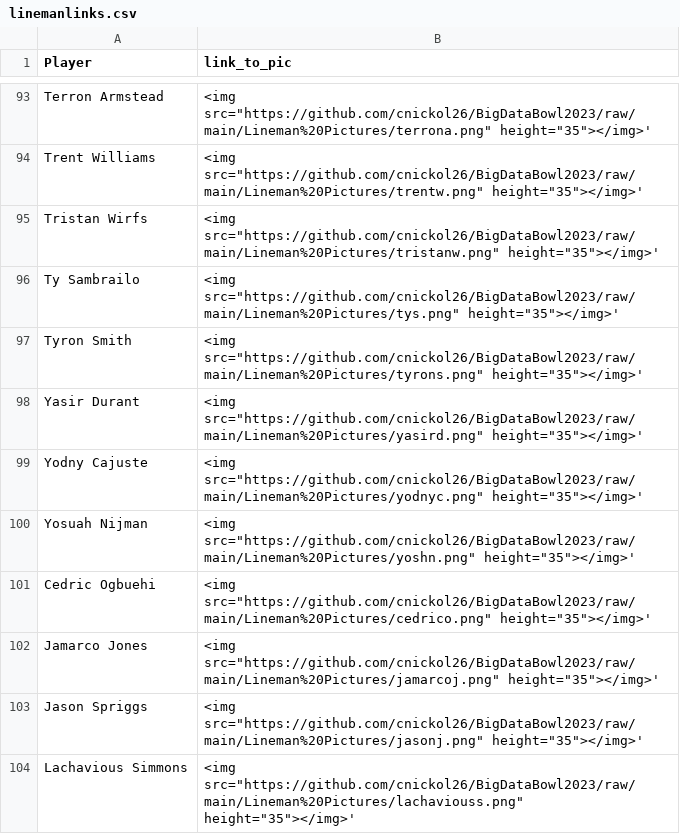
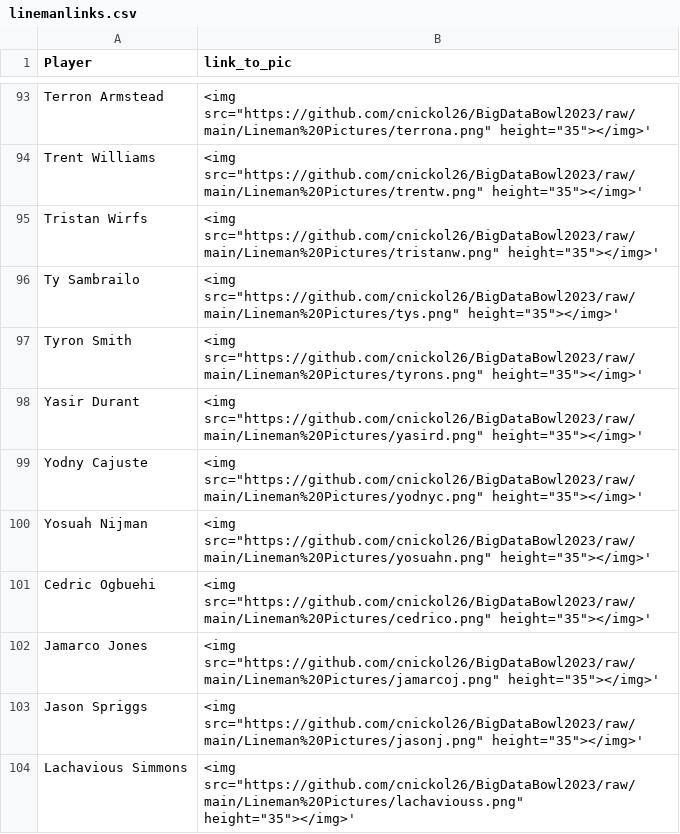
Before and after one commit to cnickol26/BigDataBowl2023, a CSV file: linemanlinks.csv, drawn as a sheet; only a part is shown, gaps mark what is left out.

Commit message:
Additions

```diff
--- a/linemanlinks.csv
+++ b/linemanlinks.csv
@@ -99,3 +99,3 @@ Yasir Durant,"<img src=""https://github.com/cnickol26/BigDataBowl2023/raw/main/L
 Yodny Cajuste,"<img src=""https://github.com/cnickol26/BigDataBowl2023/raw/main/Lineman%20Pictures/yodnyc.png"" height=""35""></img>'"
-Yosuah Nijman,"<img src=""https://github.com/cnickol26/BigDataBowl2023/raw/main/Lineman%20Pictures/yoshn.png"" height=""35""></img>'"
+Yosuah Nijman,"<img src=""https://github.com/cnickol26/BigDataBowl2023/raw/main/Lineman%20Pictures/yosuahn.png"" height=""35""></img>'"
 Cedric Ogbuehi,"<img src=""https://github.com/cnickol26/BigDataBowl2023/raw/main/Lineman%20Pictures/cedrico.png"" height=""35""></img>'"
```
